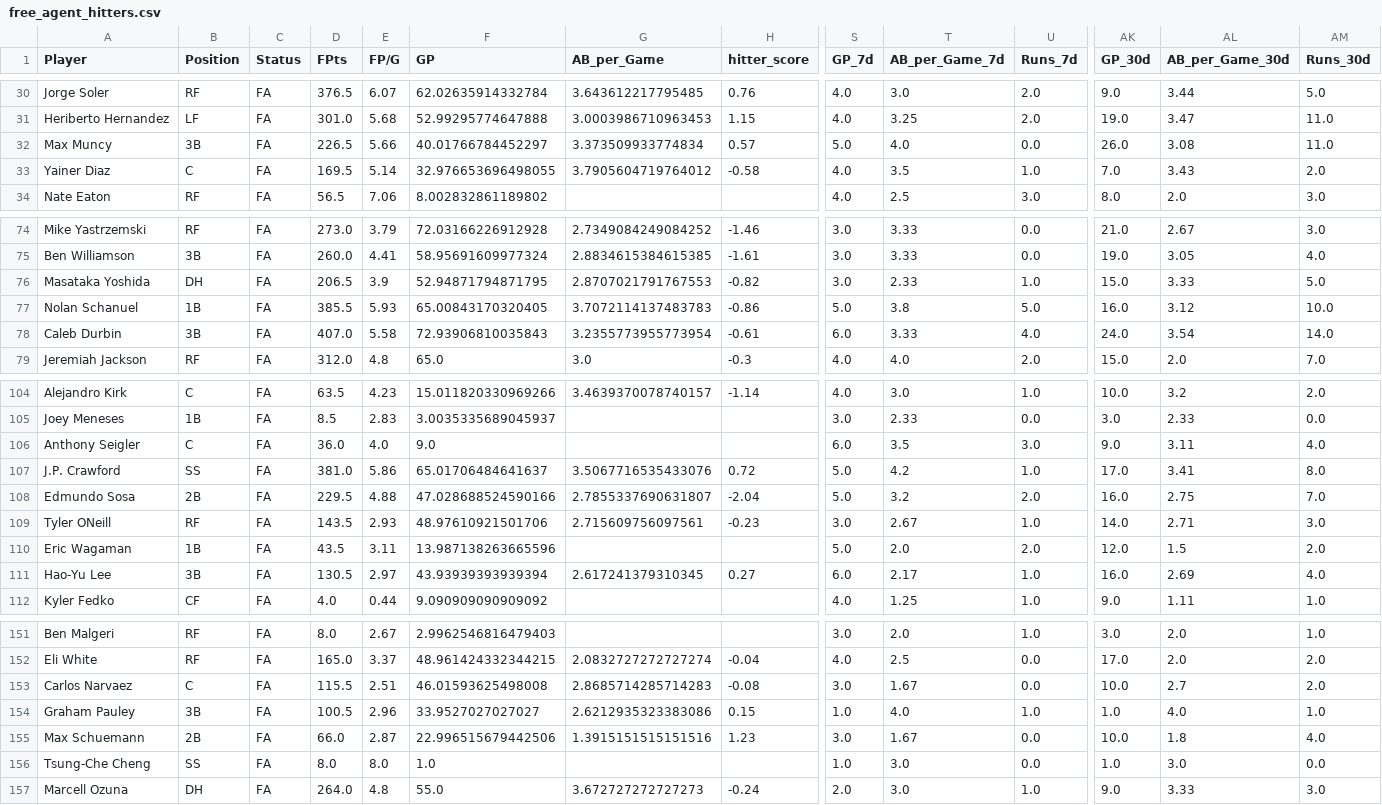
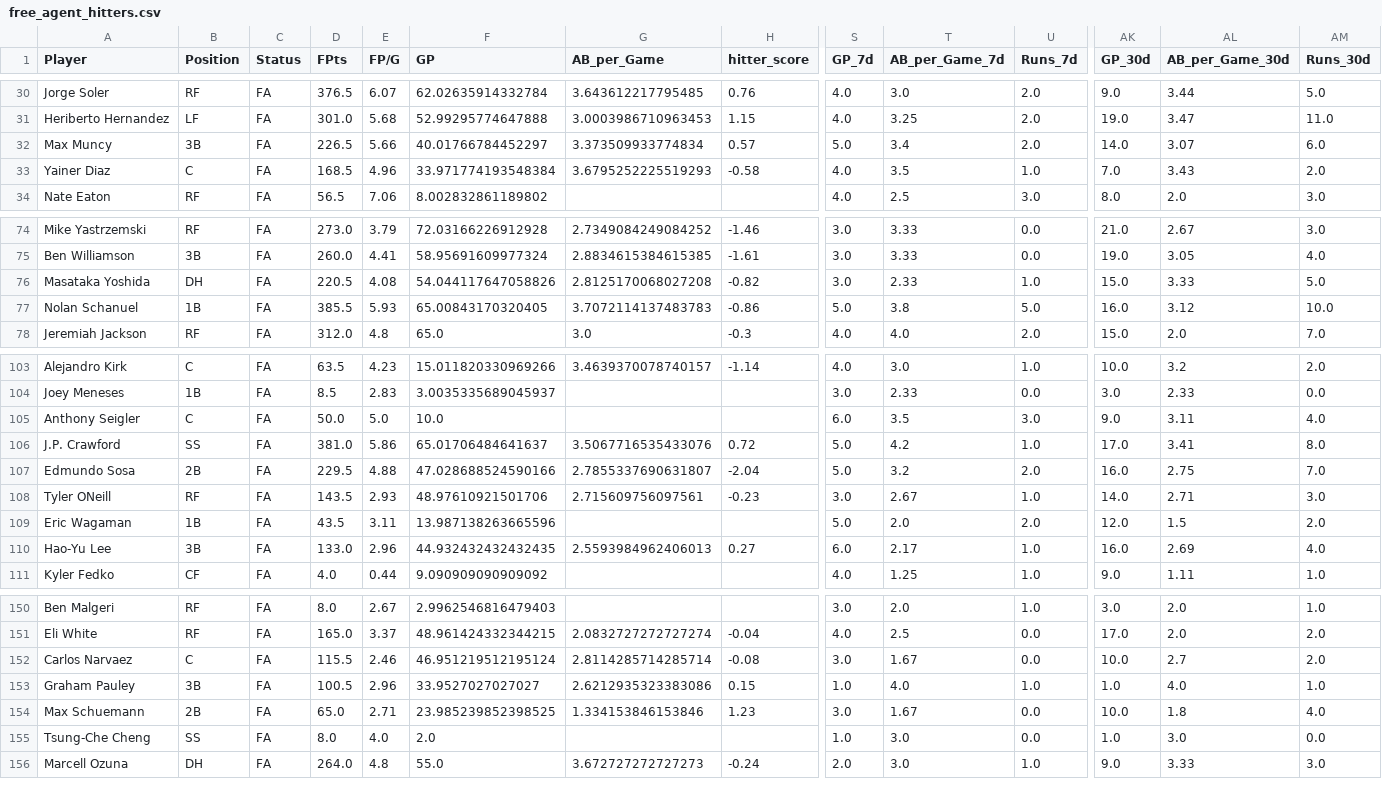
Before and after one commit to youtube-dinner/baseball_analytics, a CSV file: outputs/fantasy_baseball_analytics/free_agent_hitters.csv, drawn as a sheet; only a part is shown, gaps mark what is left out; removed rows and columns are numbered as before the commit, all else as after; rows hold the shown columns only; the diff covers the shown part only; the diff names each change by its address in the sheet, - before the commit and + after, or states it on an @@ line.

```diff
--- a/outputs/fantasy_baseball_analytics/free_agent_hitters.csv
+++ b/outputs/fantasy_baseball_analytics/free_agent_hitters.csv
-T32 (AB_per_Game_7d): 4.0
+T32 (AB_per_Game_7d): 3.4
-U32 (Runs_7d): 0.0
+U32 (Runs_7d): 2.0
-AK32 (GP_30d): 26.0
+AK32 (GP_30d): 14.0
-AL32 (AB_per_Game_30d): 3.08
+AL32 (AB_per_Game_30d): 3.07
-AM32 (Runs_30d): 11.0
+AM32 (Runs_30d): 6.0
-D33 (FPts): 169.5
+D33 (FPts): 168.5
-E33 (FP/G): 5.14
+E33 (FP/G): 4.96
-F33 (GP): 32.976653696498055
+F33 (GP): 33.971774193548384
-G33 (AB_per_Game): 3.7905604719764012
+G33 (AB_per_Game): 3.6795252225519293
-D76 (FPts): 206.5
+D76 (FPts): 220.5
-E76 (FP/G): 3.9
+E76 (FP/G): 4.08
-F76 (GP): 52.94871794871795
+F76 (GP): 54.044117647058826
-G76 (AB_per_Game): 2.8707021791767553
+G76 (AB_per_Game): 2.8125170068027208
-row 78: Caleb Durbin | 3B | FA | 407.0 | 5.58 | 72.93906810035843 | 3.2355773955773954 | -0.61 | 6.0 | 3.33 | 4.0 | 24.0 | 3.54 | 14.0
-D105 (FPts): 36.0
+D105 (FPts): 50.0
-E105 (FP/G): 4.0
+E105 (FP/G): 5.0
-F105 (GP): 9.0
+F105 (GP): 10.0
-D110 (FPts): 130.5
+D110 (FPts): 133.0
-E110 (FP/G): 2.97
+E110 (FP/G): 2.96
-F110 (GP): 43.93939393939394
+F110 (GP): 44.932432432432435
-G110 (AB_per_Game): 2.617241379310345
+G110 (AB_per_Game): 2.5593984962406013
-E152 (FP/G): 2.51
+E152 (FP/G): 2.46
-F152 (GP): 46.01593625498008
+F152 (GP): 46.951219512195124
-G152 (AB_per_Game): 2.8685714285714283
+G152 (AB_per_Game): 2.8114285714285714
-D154 (FPts): 66.0
+D154 (FPts): 65.0
-E154 (FP/G): 2.87
+E154 (FP/G): 2.71
-F154 (GP): 22.996515679442506
+F154 (GP): 23.985239852398525
-G154 (AB_per_Game): 1.3915151515151516
+G154 (AB_per_Game): 1.334153846153846
-E155 (FP/G): 8.0
+E155 (FP/G): 4.0
-F155 (GP): 1.0
+F155 (GP): 2.0
```
Also changed, not shown: 31 edited cells elsewhere in this file, outputs/fantasy_baseball_analytics/free_agent_pitchers.csv, outputs/fantasy_baseball_analytics/pitcher_baseball_savant.csv, 16 other files.
